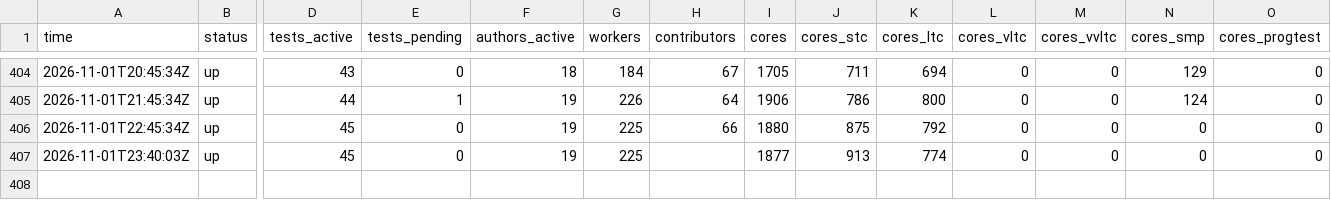
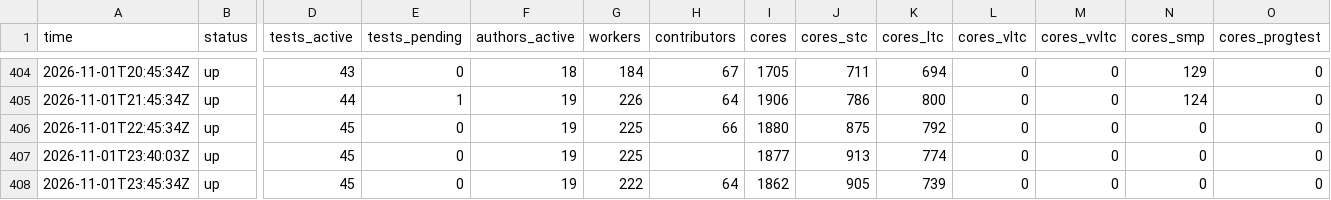
Before and after one commit to xu-shawn/fishtest_track, a CSV file: data/checks.csv, drawn as a sheet; only a part is shown, gaps mark what is left out; rows hold the shown columns only; the diff names each change by its address in the sheet, - before the commit and + after, or states it on an @@ line.

```diff
--- a/data/checks.csv
+++ b/data/checks.csv
+row 408: 2026-11-01T23:45:34Z | up | 45 | 0 | 19 | 222 | 64 | 1862 | 905 | 739 | 0 | 0 | 0 | 0
```
Also changed, not shown: data/active_runs.csv, data/daily_breakdown.csv, 4 other files.
